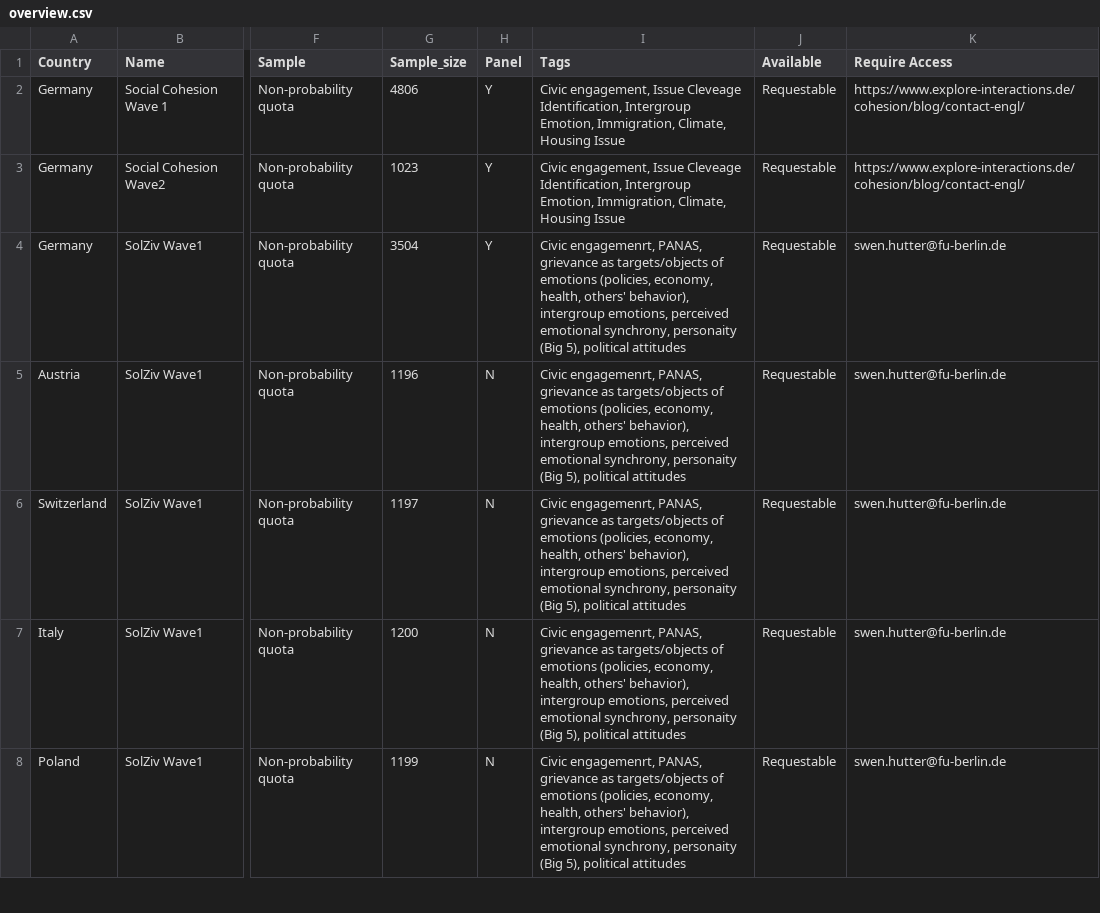
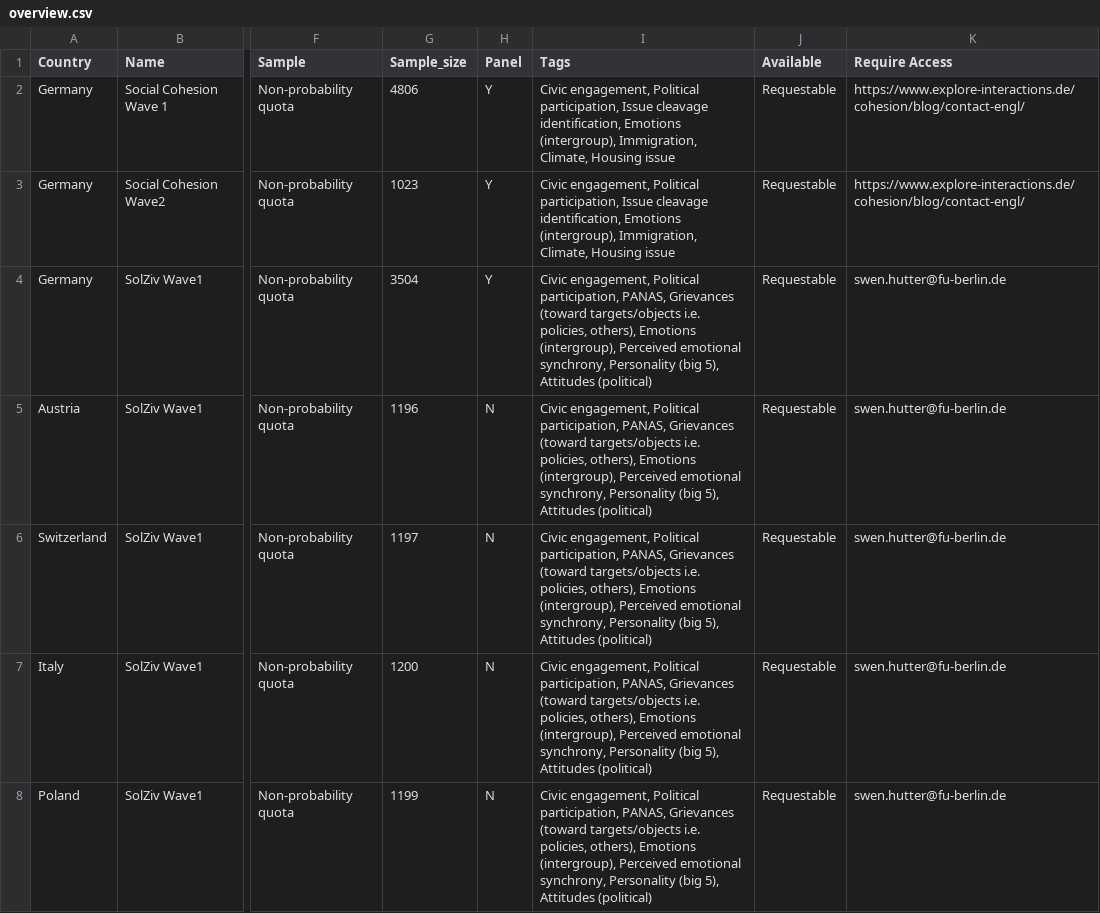
Before and after one commit to yplin-tw/PLEDGE, a CSV file: overview.csv, drawn as a sheet; only a part is shown, gaps mark what is left out; the diff covers the shown part only; the diff names each change by its address in the sheet, - before the commit and + after, or states it on an @@ line.

Commit message:
Add files via upload

```diff
--- a/overview.csv
+++ b/overview.csv
-I2:I3 (Tags): Civic engagement, Issue Cleveage Identification, Intergroup Emotion, Immigration, Climate, Housing Issue
+I2:I3 (Tags): Civic engagement, Political participation, Issue cleavage identification, Emotions (intergroup), Immigration, Climate, Housing issue
-I4:I8 (Tags): Civic engagemenrt, PANAS, grievance as targets/objects of emotions (policies, economy, health, others' behavior), intergroup emotions, perceived emotional synchrony, personaity (Big 5), political attitudes
+I4:I8 (Tags): Civic engagement, Political participation, PANAS, Grievances (toward targets/objects i.e. policies, others), Emotions (intergroup), Perceived emotional synchrony, Personality (big 5), Attitudes (political)
```
Also changed, not shown: 1 added row, 1 removed row and 37 edited cells elsewhere in this file.
